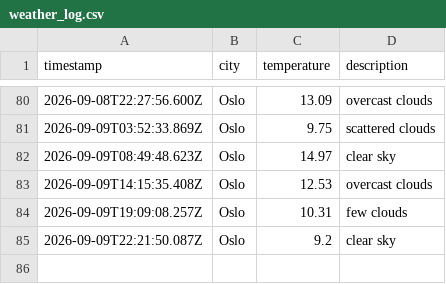
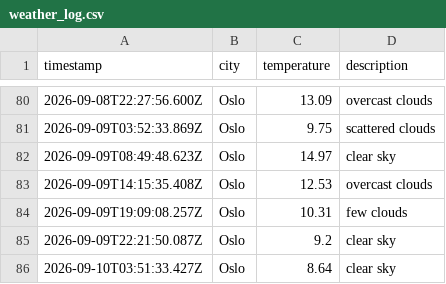
Before and after one commit to AshSensei13/weather-data-ops, a CSV file: data/weather_log.csv, drawn as a sheet; only a part is shown, gaps mark what is left out; the diff names each change by its address in the sheet, - before the commit and + after, or states it on an @@ line.

```diff
--- a/data/weather_log.csv
+++ b/data/weather_log.csv
+row 86: 2026-09-10T03:51:33.427Z | Oslo | 8.64 | clear sky
```
Also changed, not shown: 1 other file.
